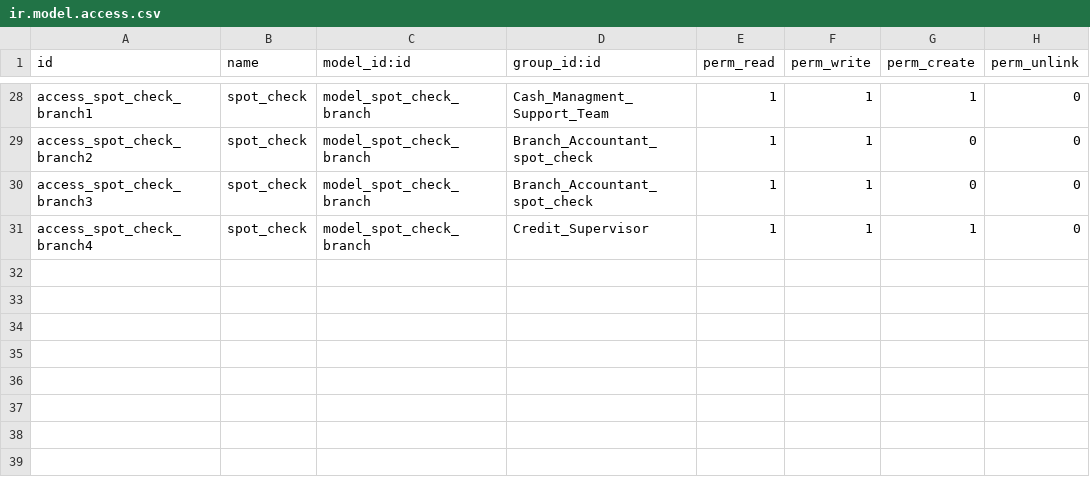
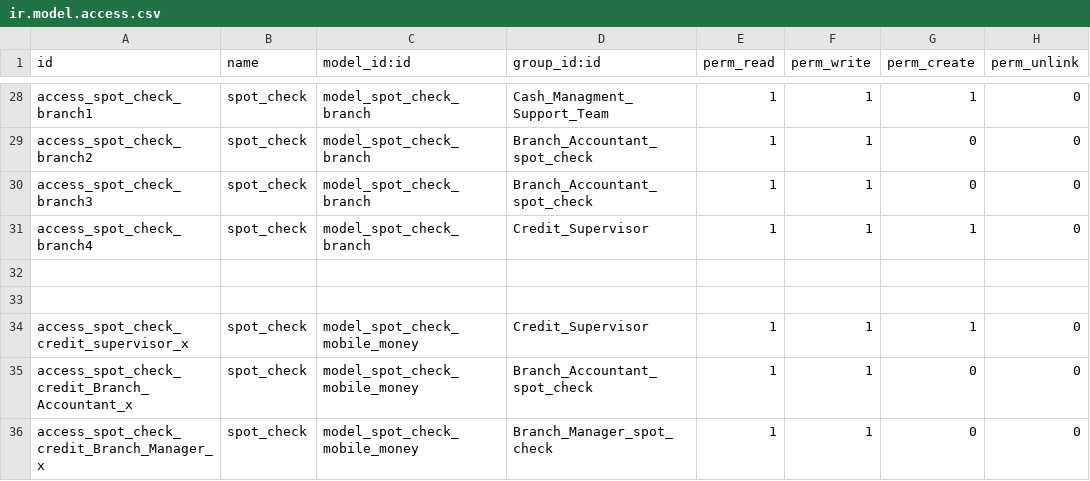
Before and after one commit to kluz116/spot_check, a CSV file: security/ir.model.access.csv, drawn as a sheet; only a part is shown, gaps mark what is left out; the diff names each change by its address in the sheet, - before the commit and + after, or states it on an @@ line.

Commit message:
Include mobile money

```diff
--- a/security/ir.model.access.csv
+++ b/security/ir.model.access.csv
+row 32: (empty)
+row 33: (empty)
+row 34: access_spot_check_credit_supervisor_x | spot_check | model_spot_check_mobile_money | Credit_Supervisor | 1 | 1 | 1 | 0
+row 35: access_spot_check_credit_Branch_Accountant_x | spot_check | model_spot_check_mobile_money | Branch_Accountant_spot_check | 1 | 1 | 0 | 0
+row 36: access_spot_check_credit_Branch_Manager_x | spot_check | model_spot_check_mobile_money | Branch_Manager_spot_check | 1 | 1 | 0 | 0
```
Also changed, not shown: 15 other files.
